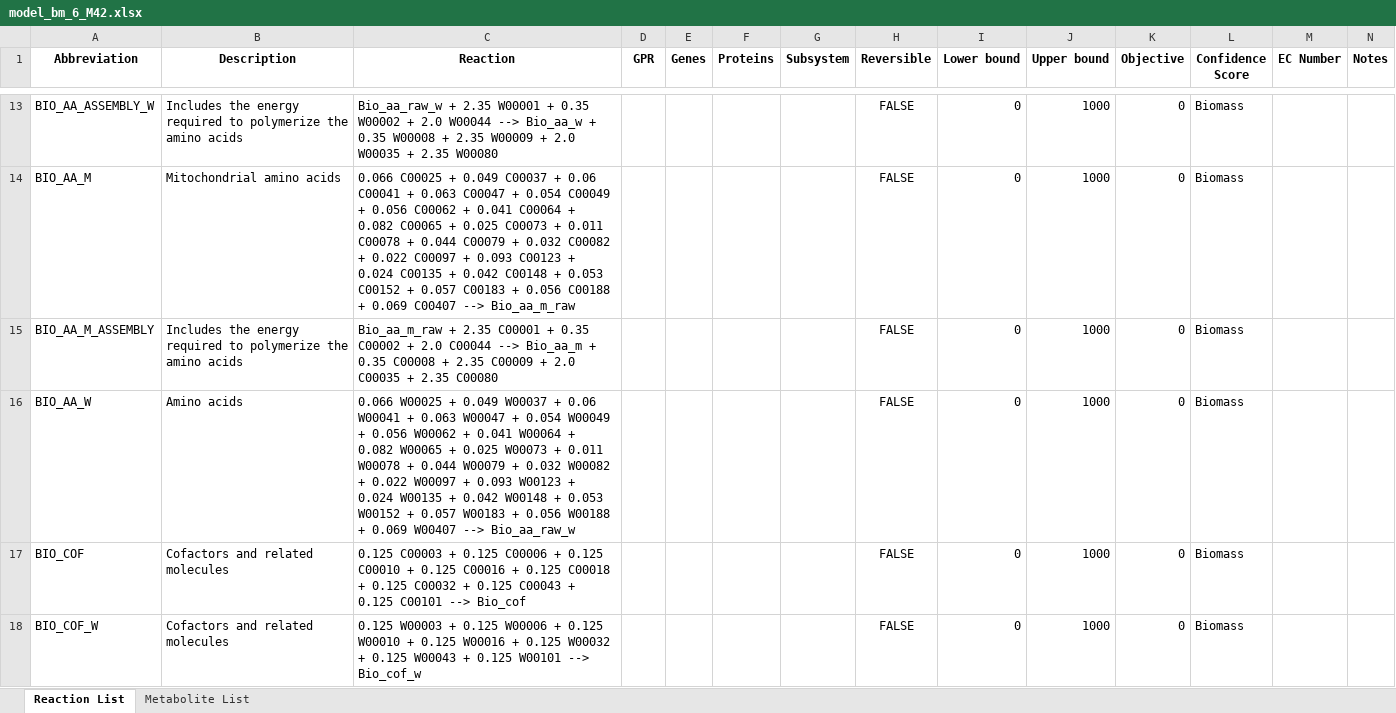
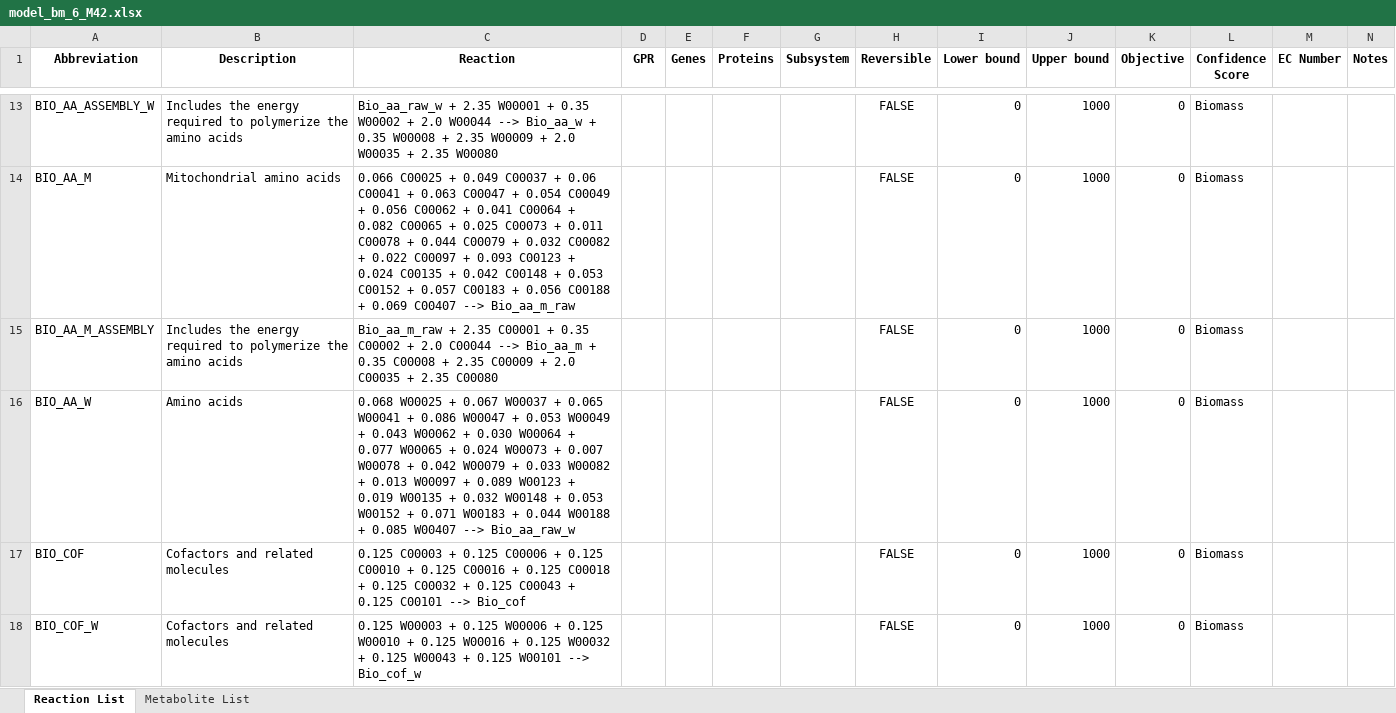
Before and after one commit to elifesciences-publications/Brugia_metabolic_network, an Excel workbook: models/model_bm_6_M42.xlsx, sheet Reaction List, drawn as a sheet; only a part is shown, gaps mark what is left out; values as stored, in another font and other column widths than the file's, no borders; the diff covers the shown part only; the diff names each change by its address in the sheet, - before the commit and + after, or states it on an @@ line.

```diff
--- a/models/model_bm_6_M42.xlsx (sheet Reaction List)
+++ b/models/model_bm_6_M42.xlsx (sheet Reaction List)
-C16 (Reaction): 0.066 W00025 + 0.049 W00037 + 0.06 W00041 + 0.063 W00047 + 0.054 W00049 + 0.056 W00062 + 0.041 W00064 + 0.082 W00065 + 0.025 W00073 + 0.011 W00078 + 0.044 W00079 + 0.032 W00082 + 0.022 W00097 + 0.093 W00123 + 0.024 W00135 + 0.042 W00148 + 0.053 W00152 + 0.057 W00183 + 0.056 W00188 + 0.069 W00407 -->…
+C16 (Reaction): 0.068 W00025 + 0.067 W00037 + 0.065 W00041 + 0.086 W00047 + 0.053 W00049 + 0.043 W00062 + 0.030 W00064 + 0.077 W00065 + 0.024 W00073 + 0.007 W00078 + 0.042 W00079 + 0.033 W00082 + 0.013 W00097 + 0.089 W00123 + 0.019 W00135 + 0.032 W00148 + 0.053 W00152 + 0.071 W00183 + 0.044 W00188 + 0.085 W00407 -->…
```
Also changed, not shown: 2 edited cells elsewhere in this sheet, models/model_bm_6_M30.xlsx.
